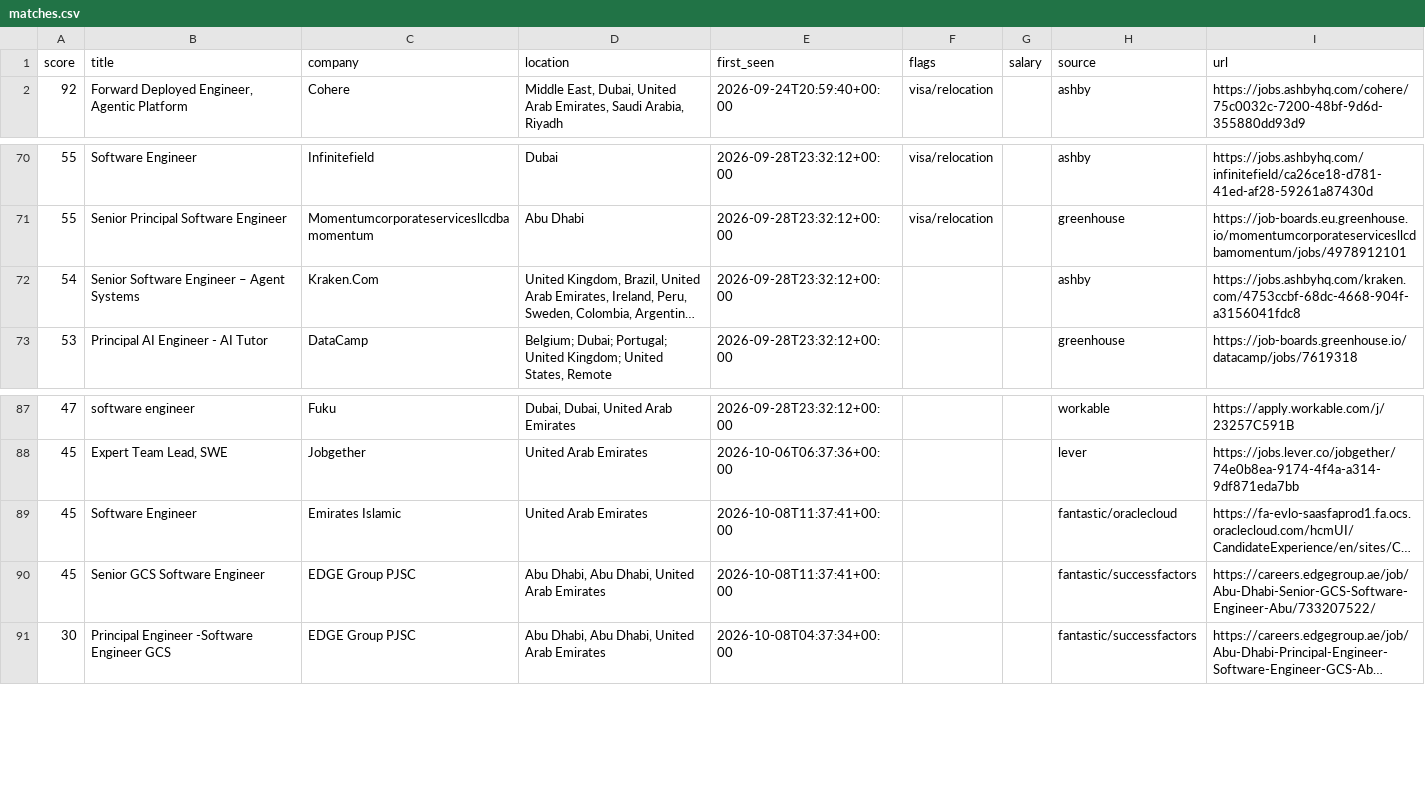
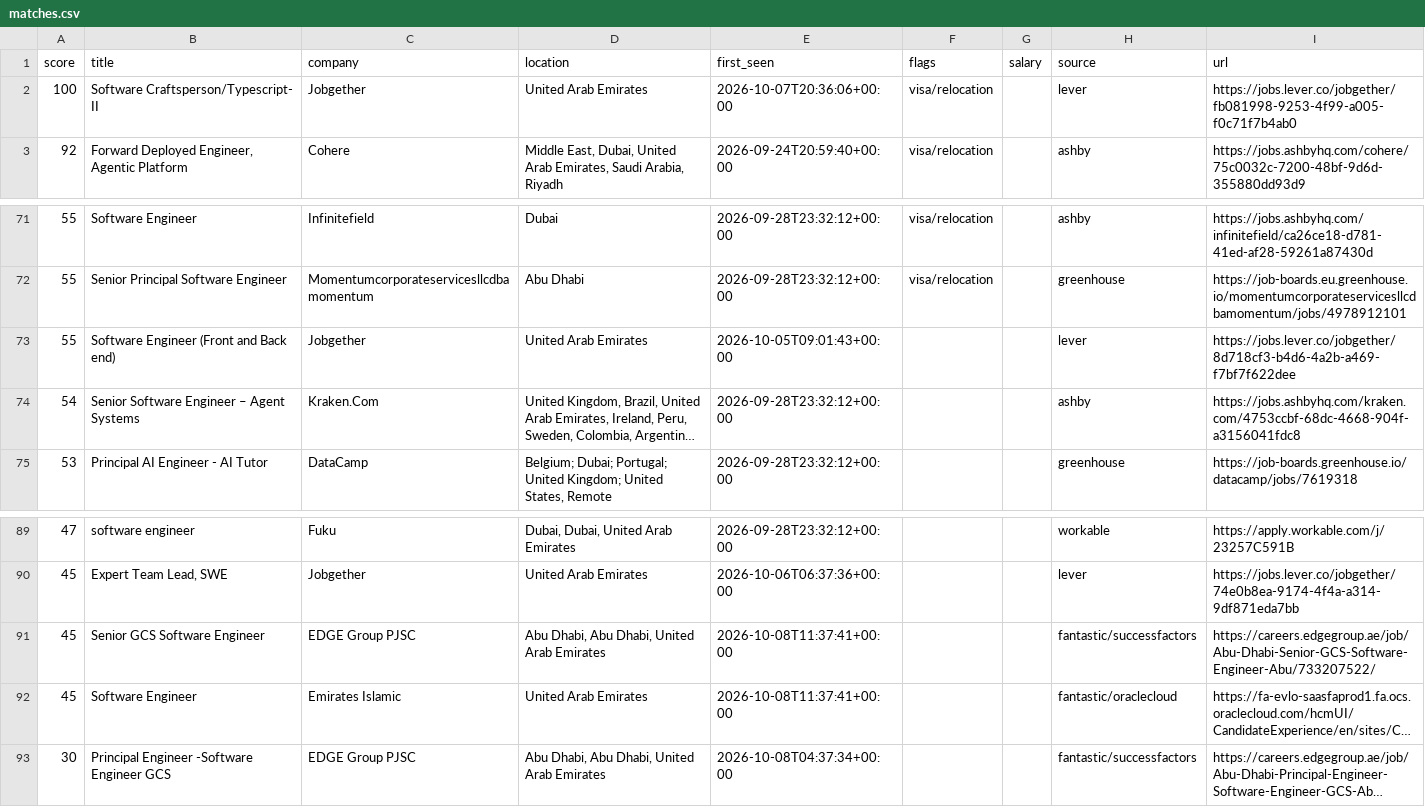
Before and after one commit to hafiz-hilalhumaid/uae-job-radar, a CSV file: data/matches.csv, drawn as a sheet; only a part is shown, gaps mark what is left out; long unchanged cells end in …; the diff names each change by its address in the sheet, - before the commit and + after, or states it on an @@ line.

```diff
--- a/data/matches.csv
+++ b/data/matches.csv
+row 2: 100 | Software Craftsperson/Typescript- II | Jobgether | United Arab Emirates | 2026-10-07T20:36:06+00:00 | visa/relocation |  | lever | https://jobs.lever.co/jobgether/fb081998-9253-4f99-a005-f0c71f7b4ab0
+row 73: 55 | Software Engineer (Front and Back end) | Jobgether | United Arab Emirates | 2026-10-05T09:01:43+00:00 |  |  | lever | https://jobs.lever.co/jobgether/8d718cf3-b4d6-4a2b-a469-f7bf7f622dee
@@ row 90 moved to row 91: 45 @@
```
Also changed, not shown: 3 other files.
